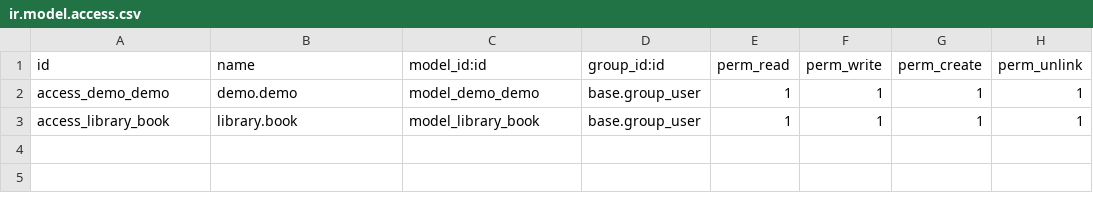
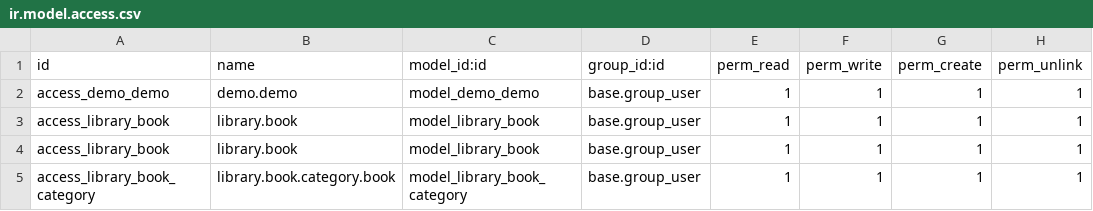
Before and after one commit to VitaliiHlapshun/Demo_odoo, a CSV file: demo/security/ir.model.access.csv, drawn as a sheet.

```diff
--- a/demo/security/ir.model.access.csv
+++ b/demo/security/ir.model.access.csv
@@ -3 +3,3 @@ access_demo_demo,demo.demo,model_demo_demo,base.group_user,1,1,1,1
 access_library_book,library.book,model_library_book,base.group_user,1,1,1,1
+access_library_book,library.book,model_library_book,base.group_user,1,1,1,1
+access_library_book_category,library.book.category.book,model_library_book_category,base.group_user,1,1,1,1
```
Also changed, not shown: 7 other files.
